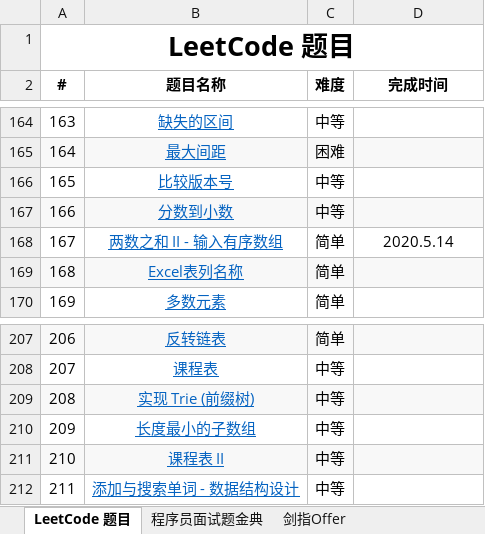
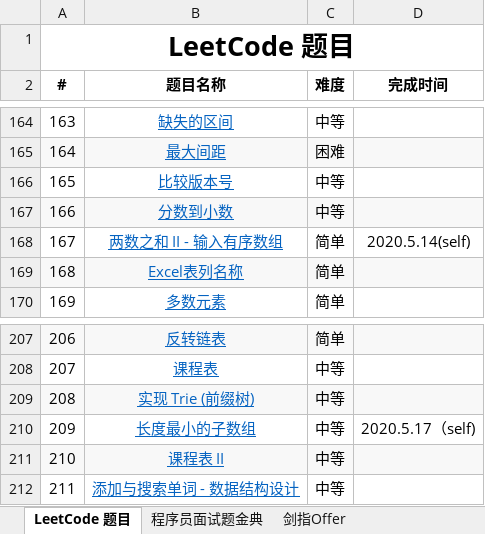
Before and after one commit to unwindfly/LeetCode, an Excel workbook: LeetCode 题目.xlsx, sheet LeetCode 题目, drawn as a sheet; only a part is shown, gaps mark what is left out; values as stored, in another font and other column widths than the file's, no borders; the diff names each change by its address in the sheet, - before the commit and + after, or states it on an @@ line.

Commit message:
add problems 209(second self done)

```diff
--- a/LeetCode 题目.xlsx (sheet LeetCode 题目)
+++ b/LeetCode 题目.xlsx (sheet LeetCode 题目)
-D168 (完成时间): 2020.5.14
+D168 (完成时间): 2020.5.14(self)
-D210 (完成时间): (empty)
+D210 (完成时间): 2020.5.17（self)
```
Also changed, not shown: 1 other file.
